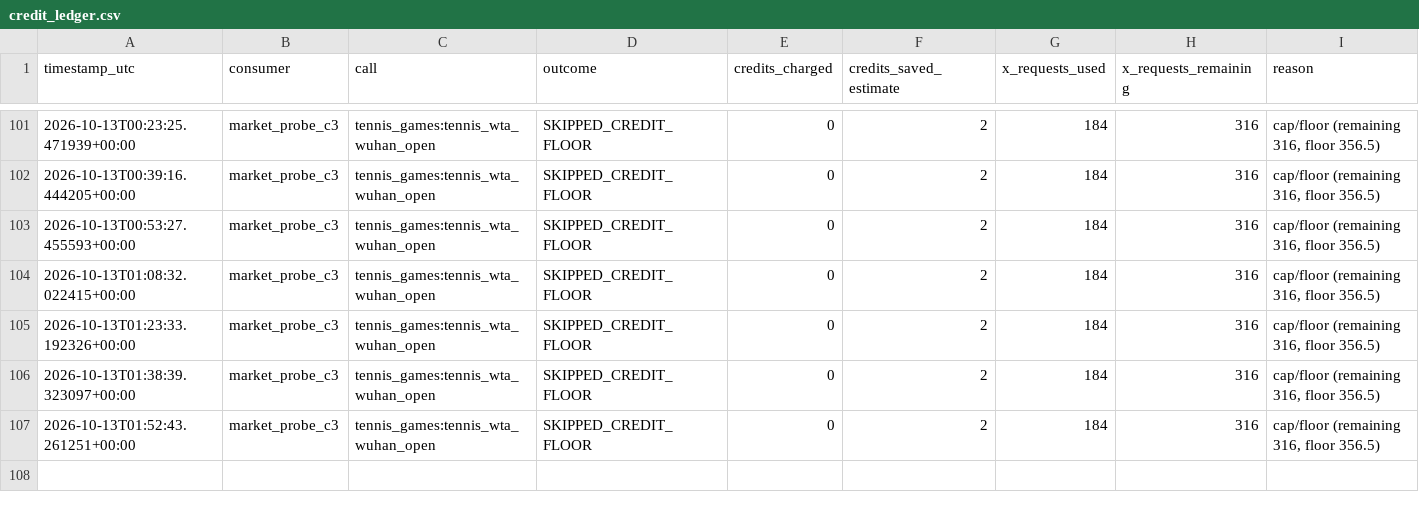
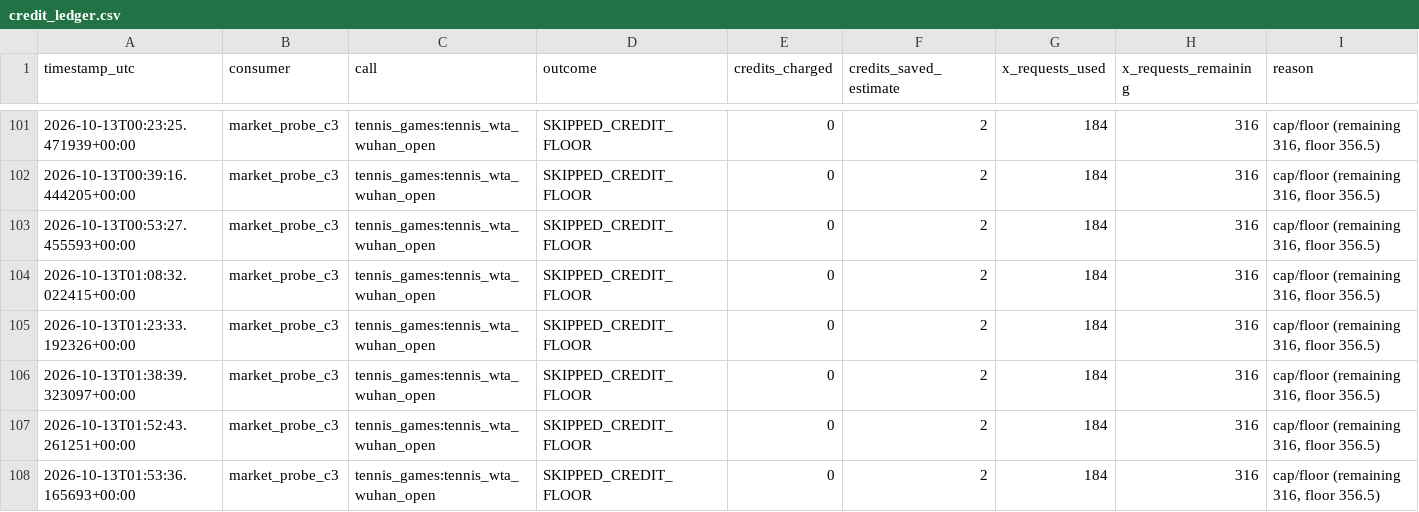
Before and after one commit to frazwil19-gif/prediction-markets-lab, a CSV file: research_shadow/market_probe_c3/credit_ledger.csv, drawn as a sheet; only a part is shown, gaps mark what is left out; the diff names each change by its address in the sheet, - before the commit and + after, or states it on an @@ line.

```diff
--- a/research_shadow/market_probe_c3/credit_ledger.csv
+++ b/research_shadow/market_probe_c3/credit_ledger.csv
+row 108: 2026-10-13T01:53:36.165693+00:00 | market_probe_c3 | tennis_games:tennis_wta_wuhan_open | SKIPPED_CREDIT_FLOOR | 0 | 2 | 184 | 316 | cap/floor (remaining 316, floor 356.5)
```
Also changed, not shown: 2 other files.
